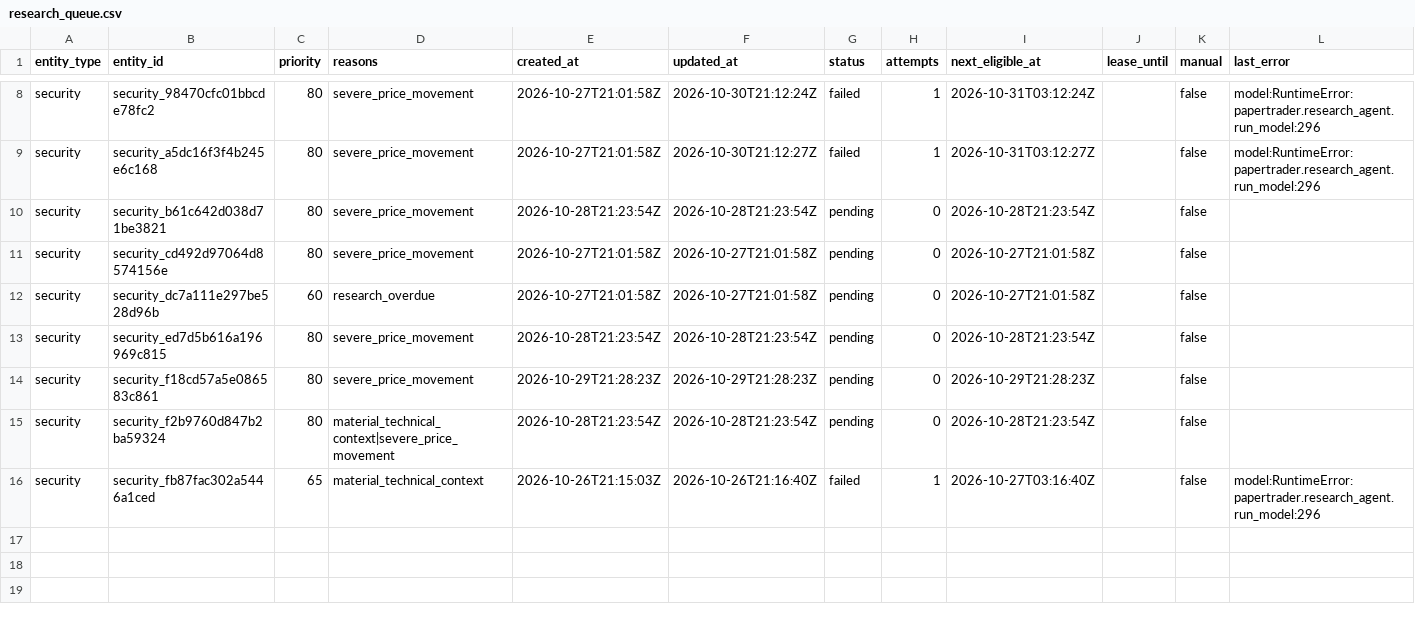
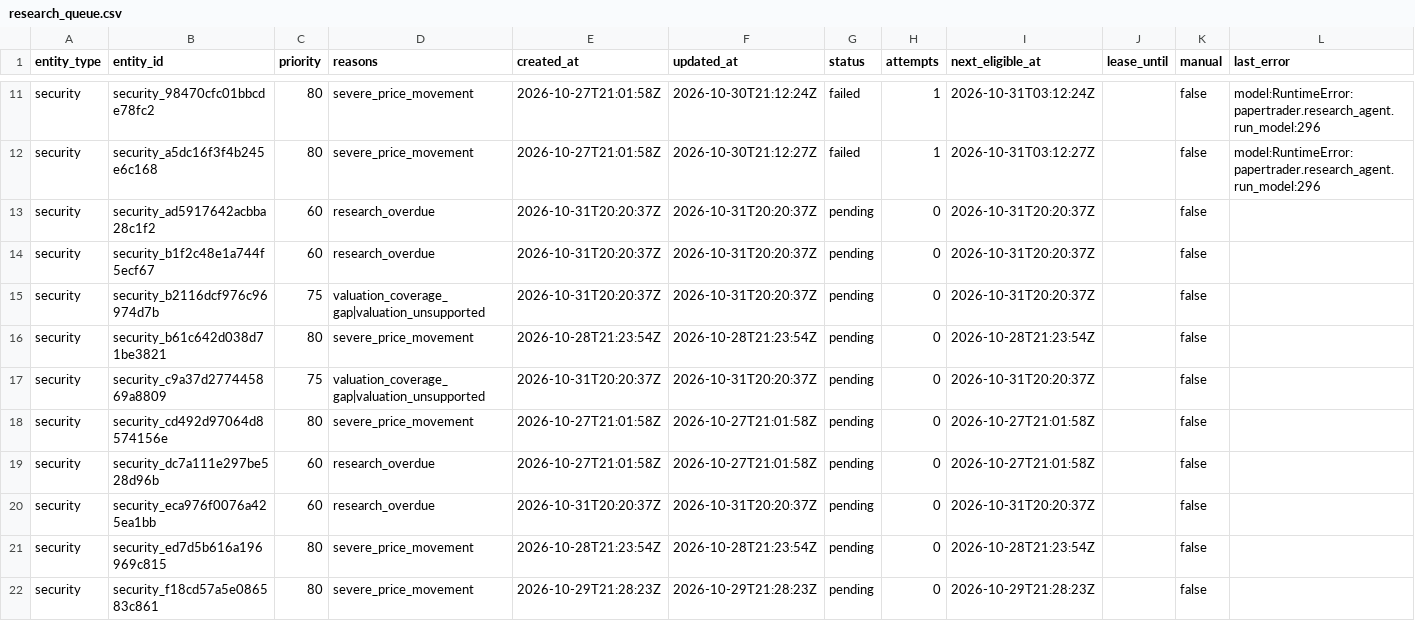
Before and after one commit to Kabutojira/PaperTrader, a CSV file: data/research_queue.csv, drawn as a sheet; only a part is shown, gaps mark what is left out; the shorter side is filled out with more unchanged rows; the diff covers the shown part only; the diff names each change by its address in the sheet, - before the commit and + after, or states it on an @@ line.

```diff
--- a/data/research_queue.csv
+++ b/data/research_queue.csv
+row 13: security | security_ad5917642acbba28c1f2 | 60 | research_overdue | 2026-10-31T20:20:37Z | 2026-10-31T20:20:37Z | pending | 0 | 2026-10-31T20:20:37Z |  | false
+row 14: security | security_b1f2c48e1a744f5ecf67 | 60 | research_overdue | 2026-10-31T20:20:37Z | 2026-10-31T20:20:37Z | pending | 0 | 2026-10-31T20:20:37Z |  | false
+row 15: security | security_b2116dcf976c96974d7b | 75 | valuation_coverage_gap|valuation_unsupported | 2026-10-31T20:20:37Z | 2026-10-31T20:20:37Z | pending | 0 | 2026-10-31T20:20:37Z |  | false
+row 17: security | security_c9a37d277445869a8809 | 75 | valuation_coverage_gap|valuation_unsupported | 2026-10-31T20:20:37Z | 2026-10-31T20:20:37Z | pending | 0 | 2026-10-31T20:20:37Z |  | false
+row 20: security | security_eca976f0076a425ea1bb | 60 | research_overdue | 2026-10-31T20:20:37Z | 2026-10-31T20:20:37Z | pending | 0 | 2026-10-31T20:20:37Z |  | false
```
Also changed, not shown: 3 added rows elsewhere in this file, 3 other files.
